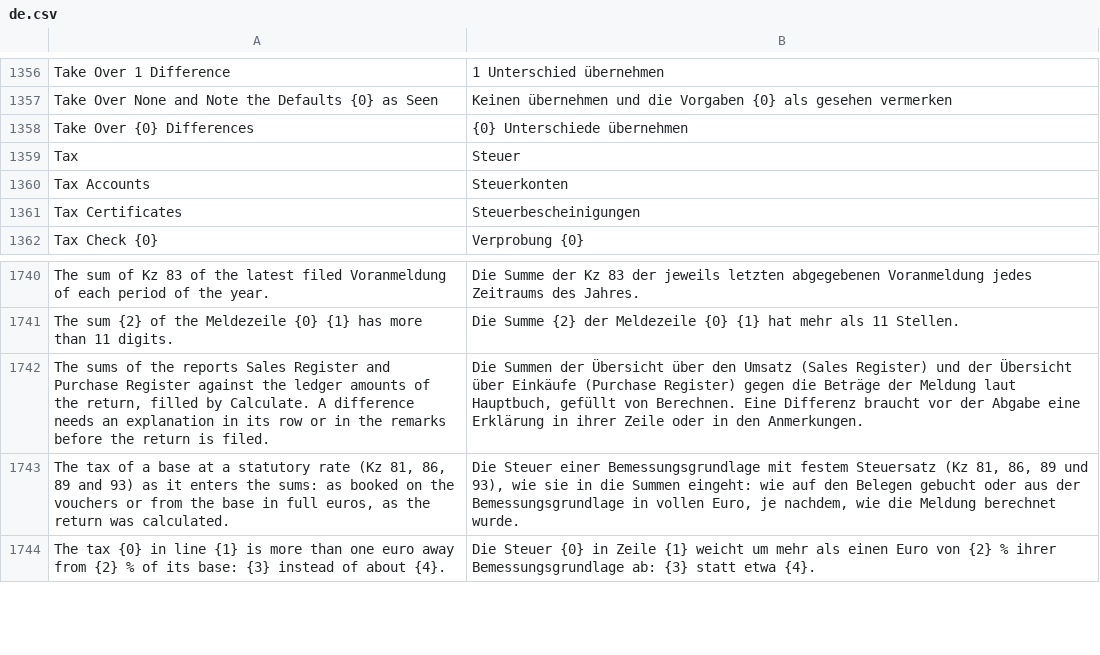
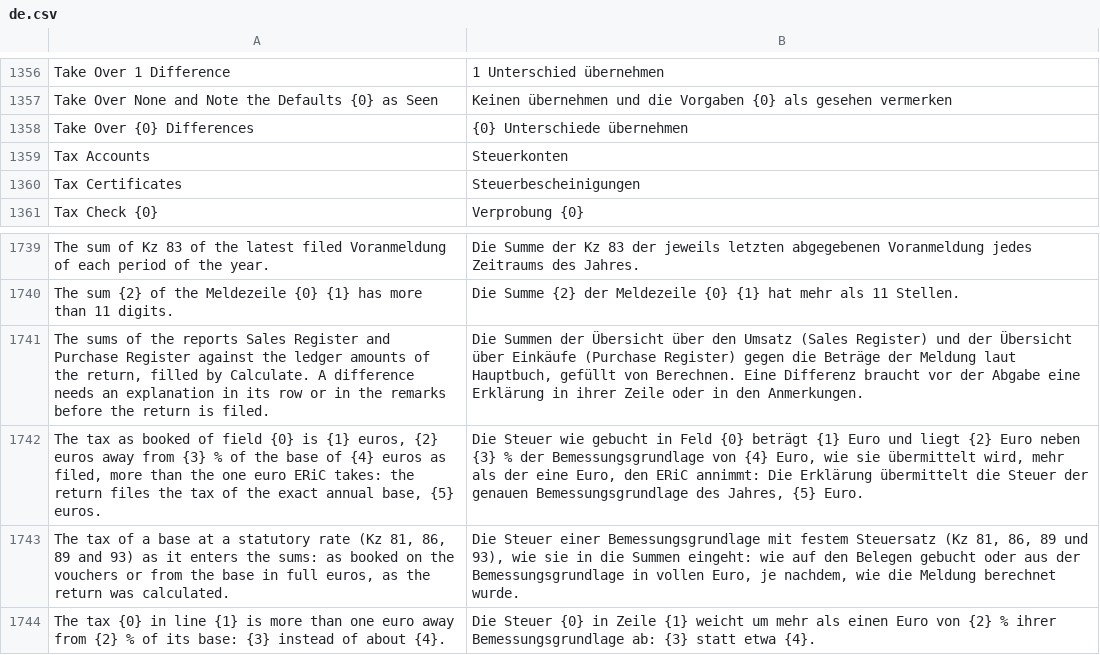
Before and after one commit to encircle360-oss/steuerbote, a CSV file: steuerbote/translations/de.csv, drawn as a sheet; only a part is shown, gaps mark what is left out; removed rows and columns are numbered as before the commit, all else as after; the diff names each change by its address in the sheet, - before the commit and + after, or states it on an @@ line.

Commit message:
file the annual return with the tax as booked within the tolerance of eric

```diff
--- a/steuerbote/translations/de.csv
+++ b/steuerbote/translations/de.csv
-row 1359: Tax | Steuer
+row 1742: The tax as booked of field {0} is {1} euros, {2} euros away from {3} % of the base of {4} euros as filed, more than the one euro ERiC takes: the return files the tax of the exact annual base, {5} euros. | Die Steuer wie gebucht in Feld {0} beträgt {1} Euro und liegt {2} Euro neben {3} % der Bemessungsgrundlage von {4} Euro, wie sie übermittelt wird, mehr als der eine Euro, den ERiC annimmt: Die Erklärung übermittelt die Steuer der genauen Bemessungsgrundlage des Jahres, {5} Euro.
```
Also changed, not shown: 3 other files.
